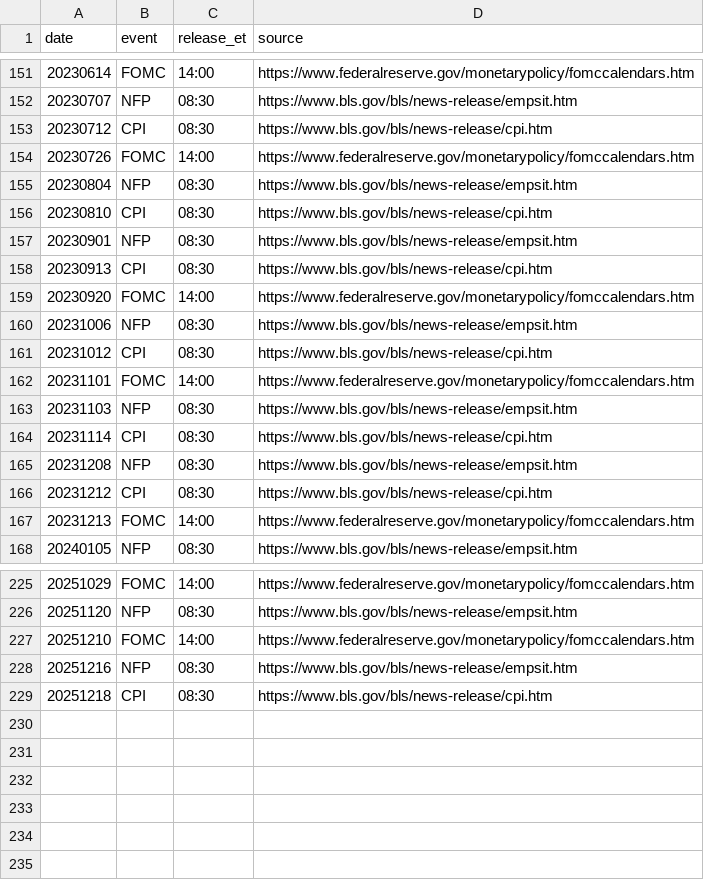
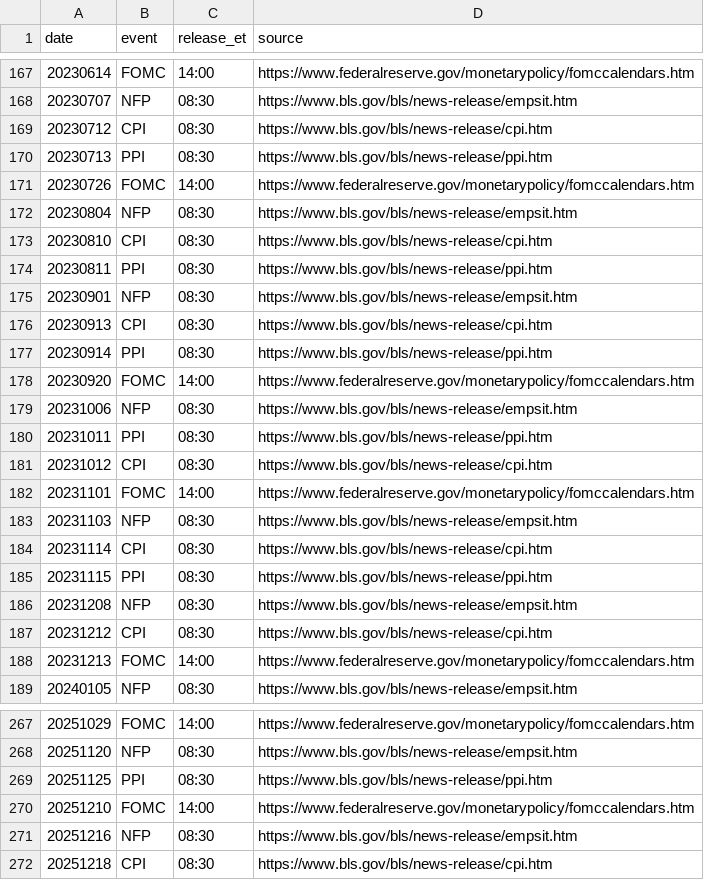
Before and after one commit to hotterthenheat/falcon-cloud-field-sail, a CSV file: slayer/research/compass-v2/edge-d/specs/calendar.csv, drawn as a sheet; only a part is shown, gaps mark what is left out; the diff covers the shown part only.

```diff
--- a/slayer/research/compass-v2/edge-d/specs/calendar.csv
+++ b/slayer/research/compass-v2/edge-d/specs/calendar.csv
@@ -153,2 +169,3 @@ date,event,release_et,source
 20230712,CPI,08:30,https://www.bls.gov/bls/news-release/cpi.htm
+20230713,PPI,08:30,https://www.bls.gov/bls/news-release/ppi.htm
 20230726,FOMC,14:00,https://www.federalreserve.gov/monetarypolicy/fomccalendars.htm
@@ -156,6 +173,9 @@ date,event,release_et,source
 20230810,CPI,08:30,https://www.bls.gov/bls/news-release/cpi.htm
+20230811,PPI,08:30,https://www.bls.gov/bls/news-release/ppi.htm
 20230901,NFP,08:30,https://www.bls.gov/bls/news-release/empsit.htm
 20230913,CPI,08:30,https://www.bls.gov/bls/news-release/cpi.htm
+20230914,PPI,08:30,https://www.bls.gov/bls/news-release/ppi.htm
 20230920,FOMC,14:00,https://www.federalreserve.gov/monetarypolicy/fomccalendars.htm
 20231006,NFP,08:30,https://www.bls.gov/bls/news-release/empsit.htm
+20231011,PPI,08:30,https://www.bls.gov/bls/news-release/ppi.htm
 20231012,CPI,08:30,https://www.bls.gov/bls/news-release/cpi.htm
@@ -164,2 +184,3 @@ date,event,release_et,source
 20231114,CPI,08:30,https://www.bls.gov/bls/news-release/cpi.htm
+20231115,PPI,08:30,https://www.bls.gov/bls/news-release/ppi.htm
 20231208,NFP,08:30,https://www.bls.gov/bls/news-release/empsit.htm
@@ -226,2 +268,3 @@ date,event,release_et,source
 20251120,NFP,08:30,https://www.bls.gov/bls/news-release/empsit.htm
+20251125,PPI,08:30,https://www.bls.gov/bls/news-release/ppi.htm
 20251210,FOMC,14:00,https://www.federalreserve.gov/monetarypolicy/fomccalendars.htm
```
Also changed, not shown: 37 added rows elsewhere in this file, slayer/research/compass-v2/edge-d/plan.csv, 4 other files.
